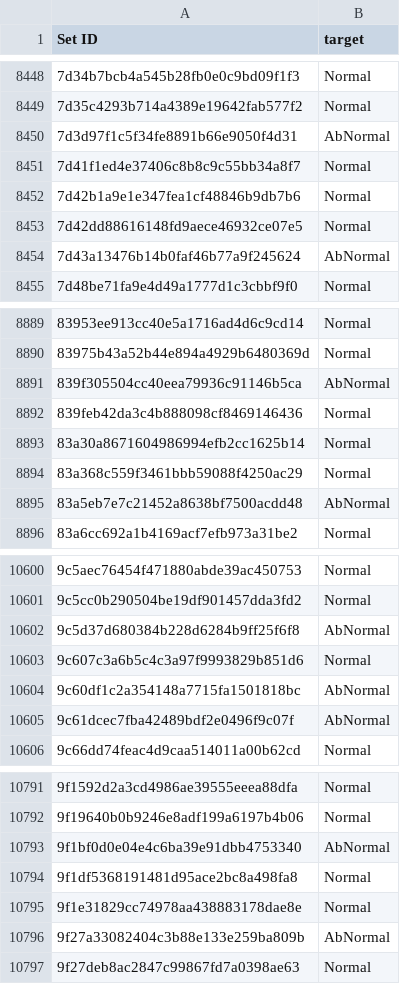
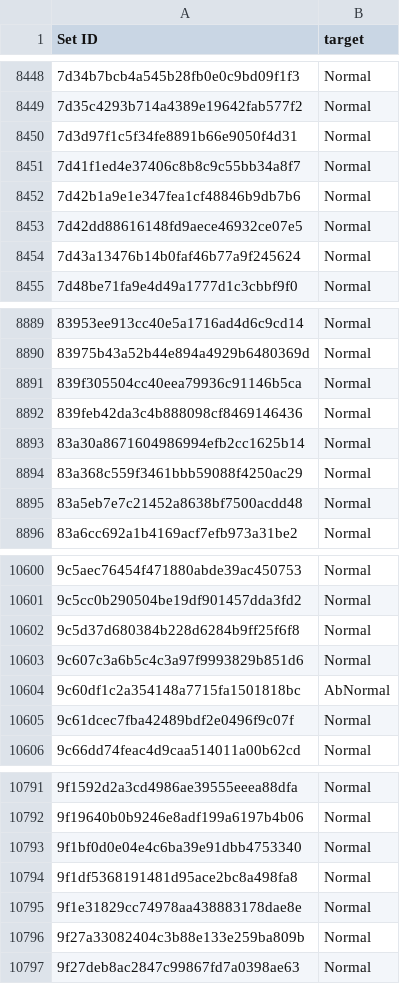
Before and after one commit to dyk9916/Lg_aimers5, a CSV file: submission_file/123456789_submission.csv, drawn as a sheet; only a part is shown, gaps mark what is left out; the diff covers the shown part only.

```diff
--- a/submission_file/123456789_submission.csv
+++ b/submission_file/123456789_submission.csv
@@ -8449,3 +8449,3 @@ Set ID,target
 7d35c4293b714a4389e19642fab577f2,Normal
-7d3d97f1c5f34fe8891b66e9050f4d31,AbNormal
+7d3d97f1c5f34fe8891b66e9050f4d31,Normal
 7d41f1ed4e37406c8b8c9c55bb34a8f7,Normal
@@ -8453,3 +8453,3 @@ Set ID,target
 7d42dd88616148fd9aece46932ce07e5,Normal
-7d43a13476b14b0faf46b77a9f245624,AbNormal
+7d43a13476b14b0faf46b77a9f245624,Normal
 7d48be71fa9e4d49a1777d1c3cbbf9f0,Normal
@@ -8890,3 +8890,3 @@ Set ID,target
 83975b43a52b44e894a4929b6480369d,Normal
-839f305504cc40eea79936c91146b5ca,AbNormal
+839f305504cc40eea79936c91146b5ca,Normal
 839feb42da3c4b888098cf8469146436,Normal
@@ -8894,3 +8894,3 @@ Set ID,target
 83a368c559f3461bbb59088f4250ac29,Normal
-83a5eb7e7c21452a8638bf7500acdd48,AbNormal
+83a5eb7e7c21452a8638bf7500acdd48,Normal
 83a6cc692a1b4169acf7efb973a31be2,Normal
@@ -10601,6 +10601,6 @@ Set ID,target
 9c5cc0b290504be19df901457dda3fd2,Normal
-9c5d37d680384b228d6284b9ff25f6f8,AbNormal
+9c5d37d680384b228d6284b9ff25f6f8,Normal
 9c607c3a6b5c4c3a97f9993829b851d6,Normal
 9c60df1c2a354148a7715fa1501818bc,AbNormal
-9c61dcec7fba42489bdf2e0496f9c07f,AbNormal
+9c61dcec7fba42489bdf2e0496f9c07f,Normal
 9c66dd74feac4d9caa514011a00b62cd,Normal
@@ -10792,6 +10792,6 @@ Set ID,target
 9f19640b0b9246e8adf199a6197b4b06,Normal
-9f1bf0d0e04e4c6ba39e91dbb4753340,AbNormal
+9f1bf0d0e04e4c6ba39e91dbb4753340,Normal
 9f1df5368191481d95ace2bc8a498fa8,Normal
 9f1e31829cc74978aa438883178dae8e,Normal
-9f27a33082404c3b88e133e259ba809b,AbNormal
+9f27a33082404c3b88e133e259ba809b,Normal
 9f27deb8ac2847c99867fd7a0398ae63,Normal
```
Also changed, not shown: 191 edited cells elsewhere in this file, Modeling/Base_code/plz_submission.csv, 5 other files.
